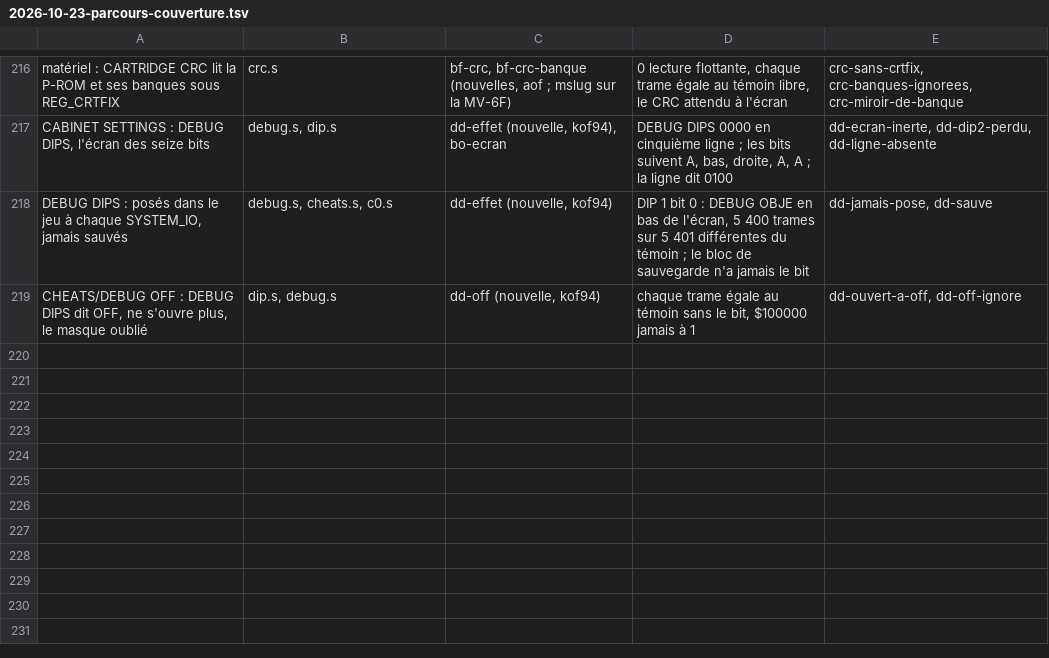
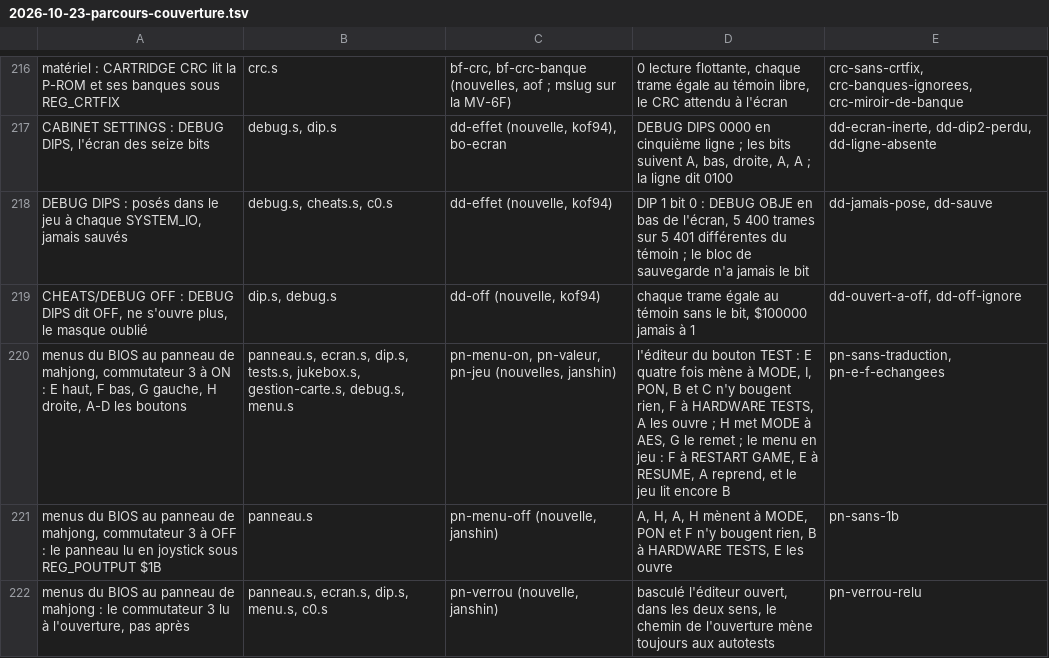
Before and after one commit to lid-labs/NeoGeo-PrivaBIOS, a TSV file: measured/2026-10-23-parcours-couverture.tsv, drawn as a sheet; only a part is shown, gaps mark what is left out.

```diff
--- a/measured/2026-10-23-parcours-couverture.tsv
+++ b/measured/2026-10-23-parcours-couverture.tsv
@@ -219 +219,4 @@ DEBUG DIPS : posés dans le jeu à chaque SYSTEM_IO, jamais sauvés	debug.s, che
 CHEATS/DEBUG OFF : DEBUG DIPS dit OFF, ne s'ouvre plus, le masque oublié	dip.s, debug.s	dd-off (nouvelle, kof94)	chaque trame égale au témoin sans le bit, $100000 jamais à 1	dd-ouvert-a-off, dd-off-ignore
+menus du BIOS au panneau de mahjong, commutateur 3 à ON : E haut, F bas, G gauche, H droite, A-D les boutons	panneau.s, ecran.s, dip.s, tests.s, jukebox.s, gestion-carte.s, debug.s, menu.s	pn-menu-on, pn-valeur, pn-jeu (nouvelles, janshin)	l'éditeur du bouton TEST : E quatre fois mène à MODE, I, PON, B et C n'y bougent rien, F à HARDWARE TESTS, A les ouvre ; H met MODE à AES, G le remet ; le menu en jeu : F à RESTART GAME, E à RESUME, A reprend, et le jeu lit encore B	pn-sans-traduction, pn-e-f-echangees
+menus du BIOS au panneau de mahjong, commutateur 3 à OFF : le panneau lu en joystick sous REG_POUTPUT $1B	panneau.s	pn-menu-off (nouvelle, janshin)	A, H, A, H mènent à MODE, PON et F n'y bougent rien, B à HARDWARE TESTS, E les ouvre	pn-sans-1b
+menus du BIOS au panneau de mahjong : le commutateur 3 lu à l'ouverture, pas après	panneau.s, ecran.s, dip.s, menu.s, c0.s	pn-verrou (nouvelle, janshin)	basculé l'éditeur ouvert, dans les deux sens, le chemin de l'ouverture mène toujours aux autotests	pn-verrou-relu
```
Also changed, not shown: 19 other files.
